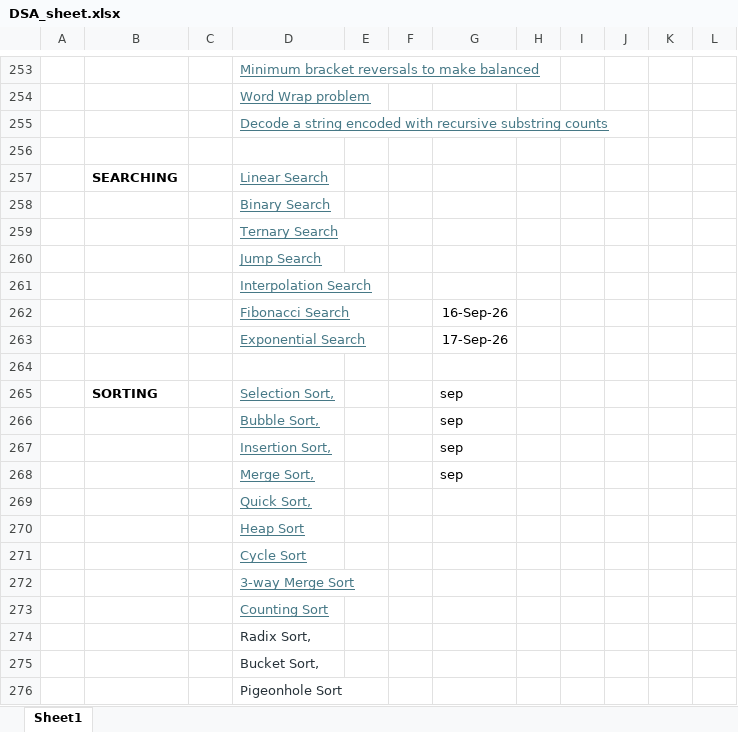
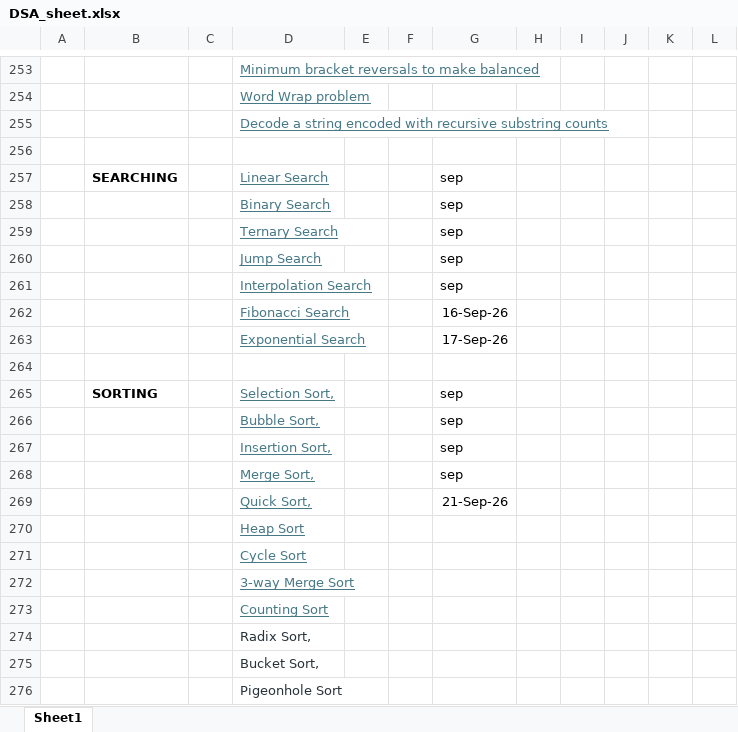
Before and after one commit to manpreetkaur80/DSA, an Excel workbook: DSA_sheet.xlsx, sheet Sheet1, drawn as a sheet; only a part is shown, gaps mark what is left out; values as stored, in another font and other column widths than the file's, no borders; charts and pictures not drawn; the diff names each change by its address in the sheet, - before the commit and + after, or states it on an @@ line.

```diff
--- a/DSA_sheet.xlsx (sheet Sheet1)
+++ b/DSA_sheet.xlsx (sheet Sheet1)
-G257:G261: (empty)
+G257:G261: sep
-G269: (empty)
+G269: 21-Sep-26
```
Also changed, not shown: charts or pictures, 2 other files.
